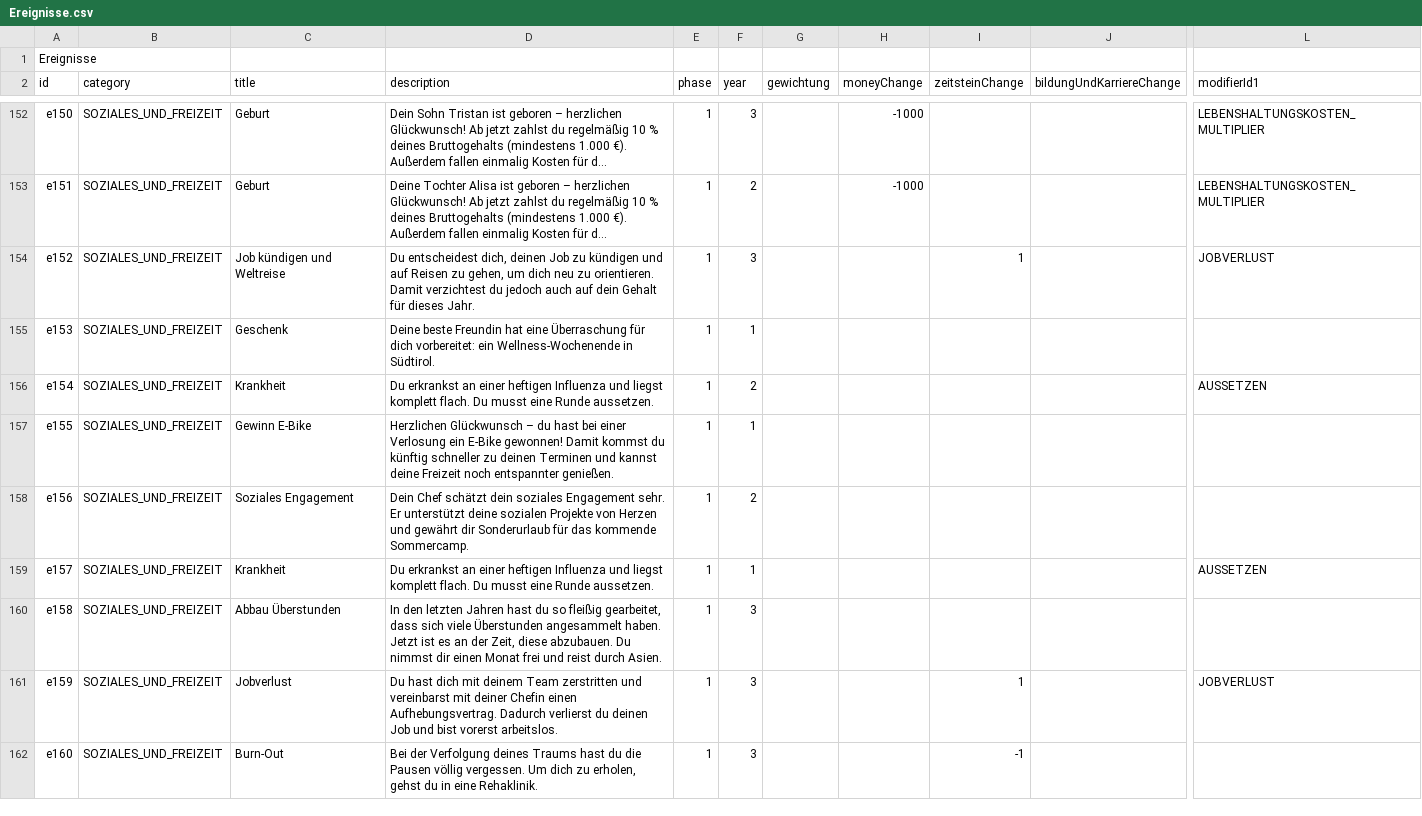
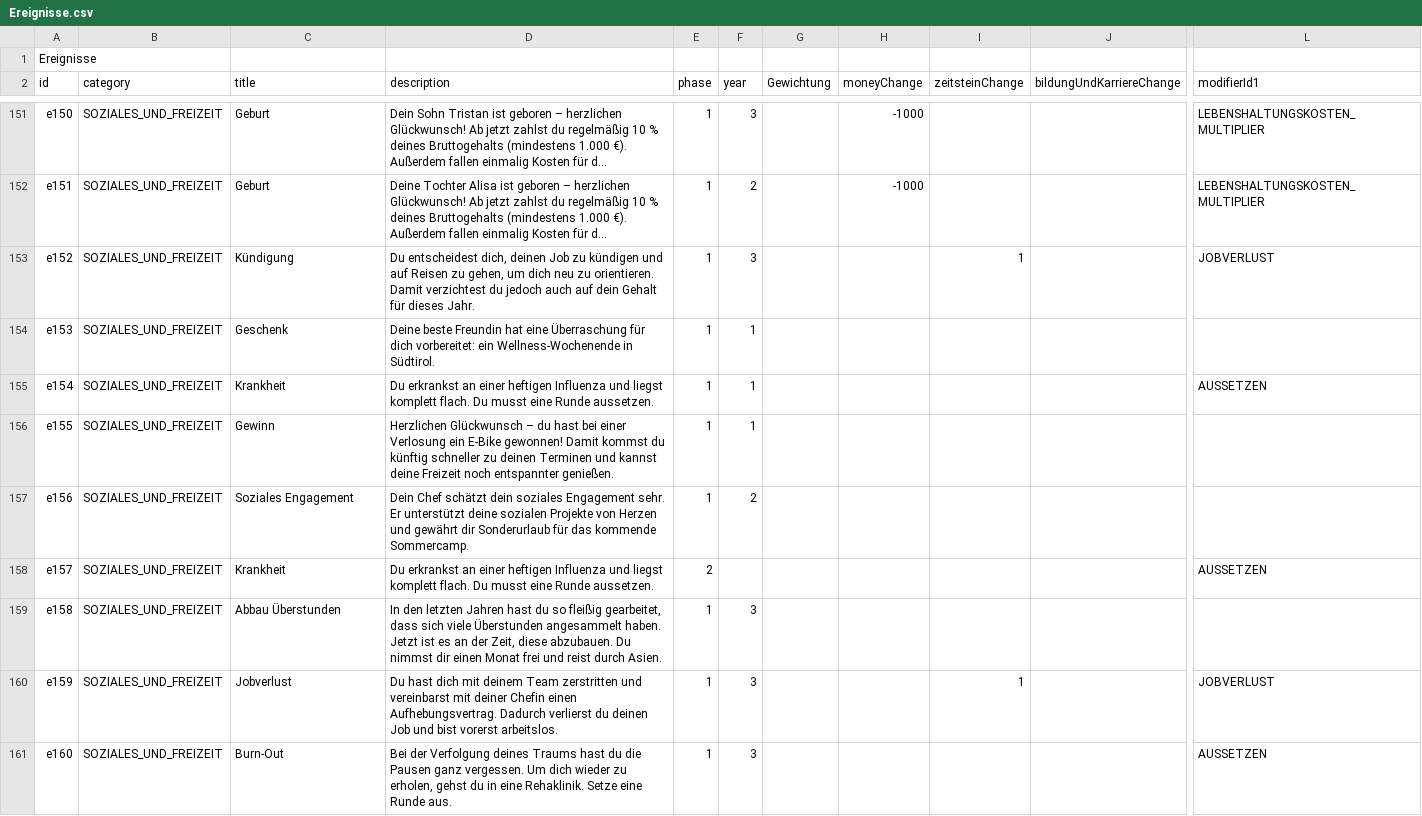
Before and after one commit to sandstorm/serious-game-legacy, a CSV file: import/Ereignisse.csv, drawn as a sheet; only a part is shown, gaps mark what is left out; long unchanged cells end in …; addresses are those after the commit; the diff covers the shown part only; the diff names each change by its address in the sheet, - before the commit and + after, or states it on an @@ line.

```diff
--- a/import/Ereignisse.csv
+++ b/import/Ereignisse.csv
-G2: gewichtung
+G2: Gewichtung
-C153 (title): Job kündigen und Weltreise
+C153 (title): Kündigung
-F155 (year): 2
+F155 (year): 1
-C156 (title): Gewinn E-Bike
+C156 (title): Gewinn
-E158 (phase): 1
+E158 (phase): 2
-F158 (year): 1
+F158 (year): (empty)
-D161 (description): …die Pausen völlig vergessen. Um dich zu erholen, gehst du in eine Rehaklinik.
+D161 (description): …die Pausen ganz vergessen. Um dich wieder zu erholen, gehst du in eine Rehaklinik. Setze eine Runde aus.
-I161 (zeitsteinChange): -1
+I161 (zeitsteinChange): (empty)
-L161 (modifierId1): (empty)
+L161 (modifierId1): AUSSETZEN
```
Also changed, not shown: 3 added rows, 1 removed row and 72 edited cells elsewhere in this file, import/Jobs.csv, 2 other files.
